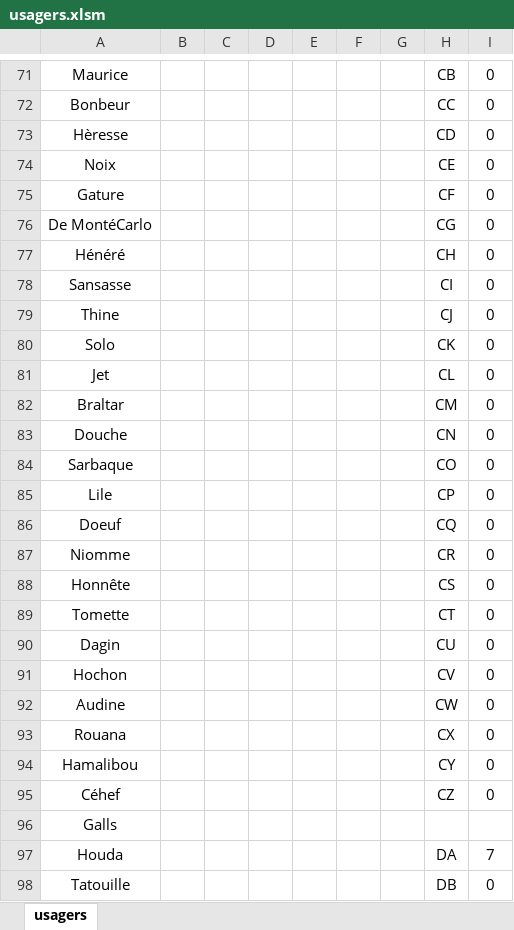
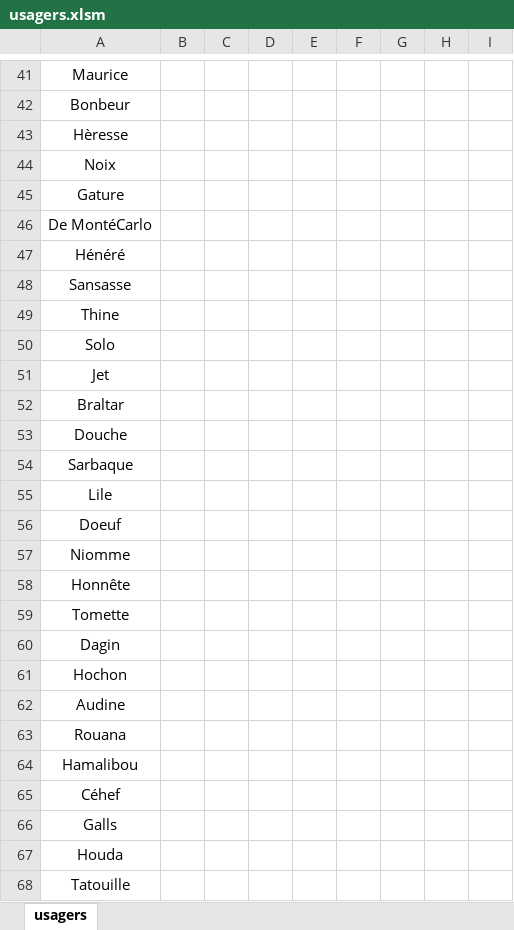
Before and after one commit to ikobootloader/VBA, an Excel workbook: usagers.xlsm, sheet usagers, drawn as a sheet; only a part is shown, gaps mark what is left out; values as stored, in another font and other column widths than the file's, no borders; addresses are those after the commit; the diff covers the shown part only; the diff names each change by its address in the sheet, - before the commit and + after, or states it on an @@ line.

```diff
--- a/usagers.xlsm (sheet usagers)
+++ b/usagers.xlsm (sheet usagers)
-H41: CB
+H41: (empty)
-I41:I65: 0
+I41:I65: (empty)
-H42: CC
+H42: (empty)
-H43: CD
+H43: (empty)
-H44: CE
+H44: (empty)
-H45: CF
+H45: (empty)
-H46: CG
+H46: (empty)
-H47: CH
+H47: (empty)
-H48: CI
+H48: (empty)
-H49: CJ
+H49: (empty)
-H50: CK
+H50: (empty)
-H51: CL
+H51: (empty)
-H52: CM
+H52: (empty)
-H53: CN
+H53: (empty)
-H54: CO
+H54: (empty)
-H55: CP
+H55: (empty)
-H56: CQ
+H56: (empty)
-H57: CR
+H57: (empty)
-H58: CS
+H58: (empty)
-H59: CT
+H59: (empty)
-H60: CU
+H60: (empty)
-H61: CV
+H61: (empty)
-H62: CW
+H62: (empty)
-H63: CX
+H63: (empty)
-H64: CY
+H64: (empty)
-H65: CZ
+H65: (empty)
-H67: DA
+H67: (empty)
-I67: 7
+I67: (empty)
-H68: DB
+H68: (empty)
-I68: 0
+I68: (empty)
```
Also changed, not shown: other rows of this sheet, 1 other file.
